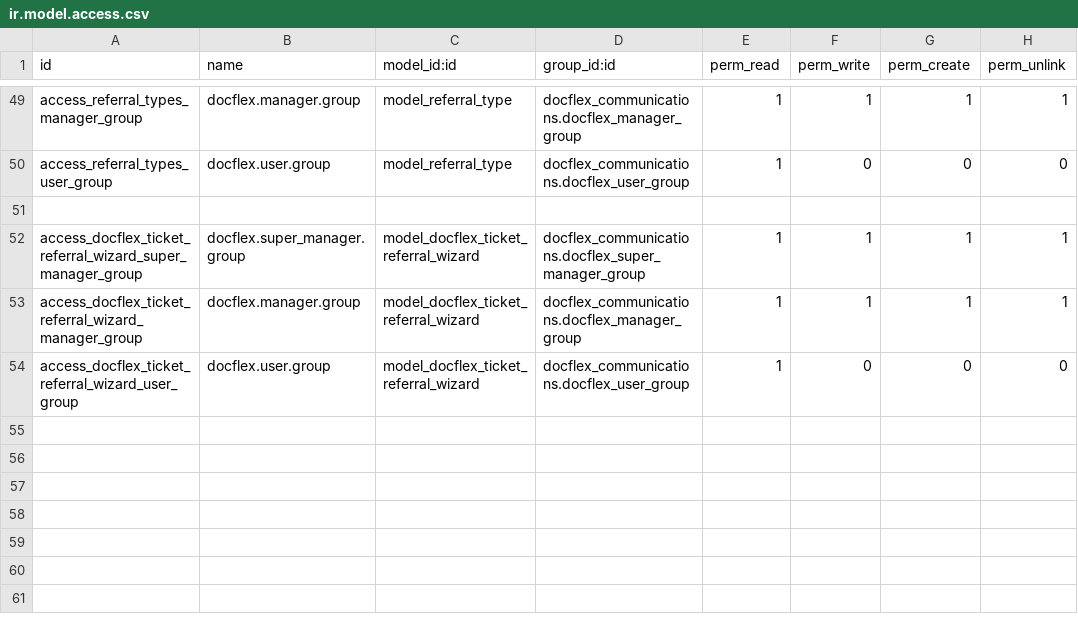
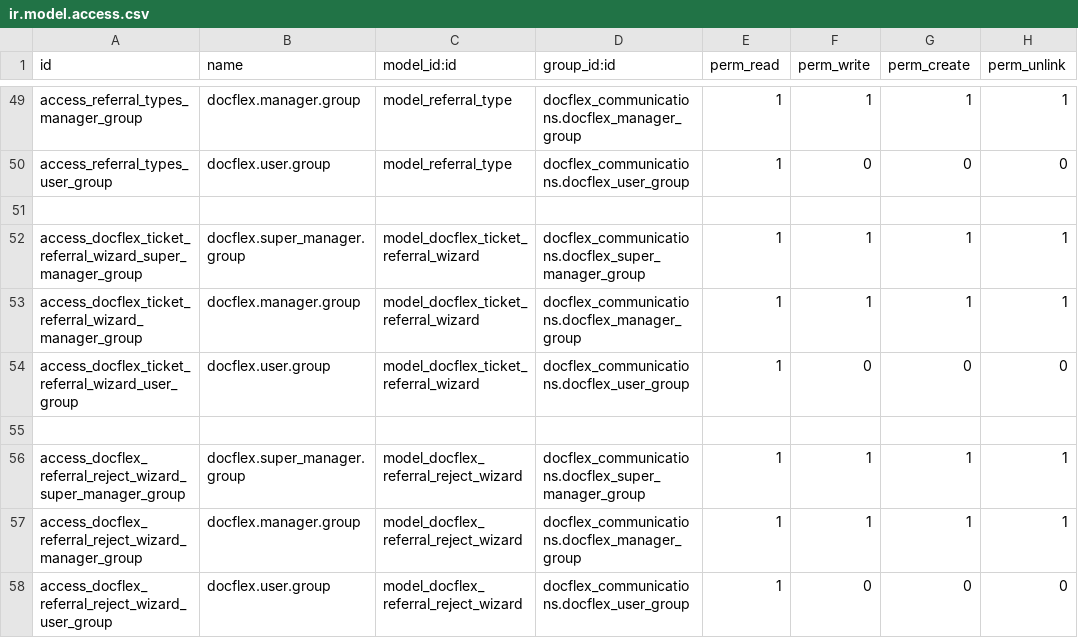
Before and after one commit to AdnanAlrashed/5_apps, a CSV file: docflex_communications/security/ir.model.access.csv, drawn as a sheet; only a part is shown, gaps mark what is left out.

Commit message:
perfix

```diff
--- a/docflex_communications/security/ir.model.access.csv
+++ b/docflex_communications/security/ir.model.access.csv
@@ -54 +54,5 @@ access_docflex_ticket_referral_wizard_manager_group,docflex.manager.group,model_
 access_docflex_ticket_referral_wizard_user_group,docflex.user.group,model_docflex_ticket_referral_wizard,docflex_communications.docflex_user_group,1,0,0,0
+
+access_docflex_referral_reject_wizard_super_manager_group,docflex.super_manager.group,model_docflex_referral_reject_wizard,docflex_communications.docflex_super_manager_group,1,1,1,1
+access_docflex_referral_reject_wizard_manager_group,docflex.manager.group,model_docflex_referral_reject_wizard,docflex_communications.docflex_manager_group,1,1,1,1
+access_docflex_referral_reject_wizard_user_group,docflex.user.group,model_docflex_referral_reject_wizard,docflex_communications.docflex_user_group,1,0,0,0
```
